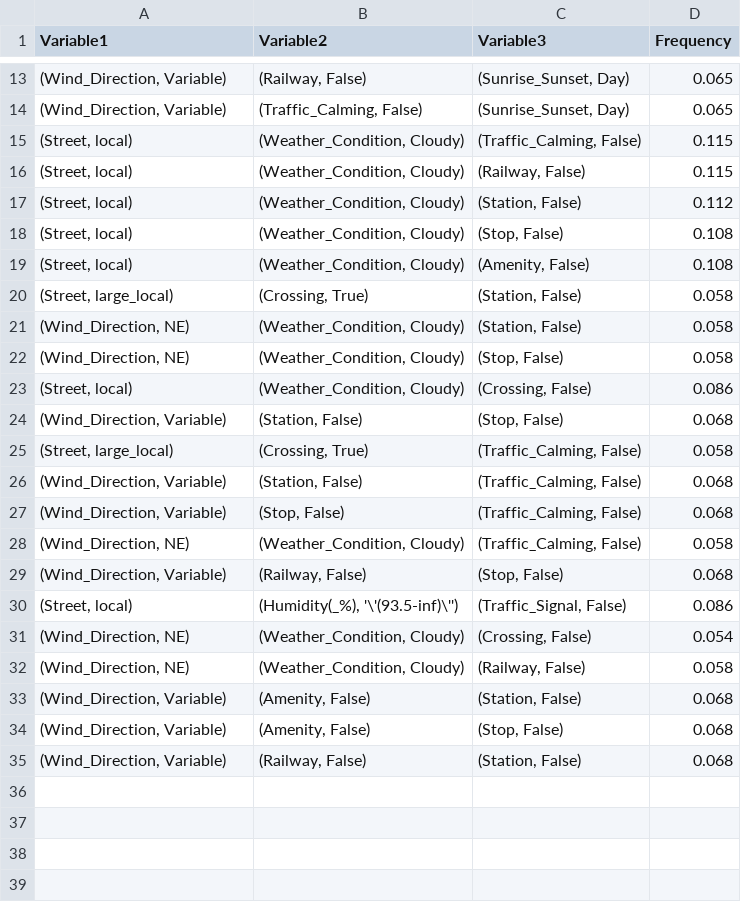
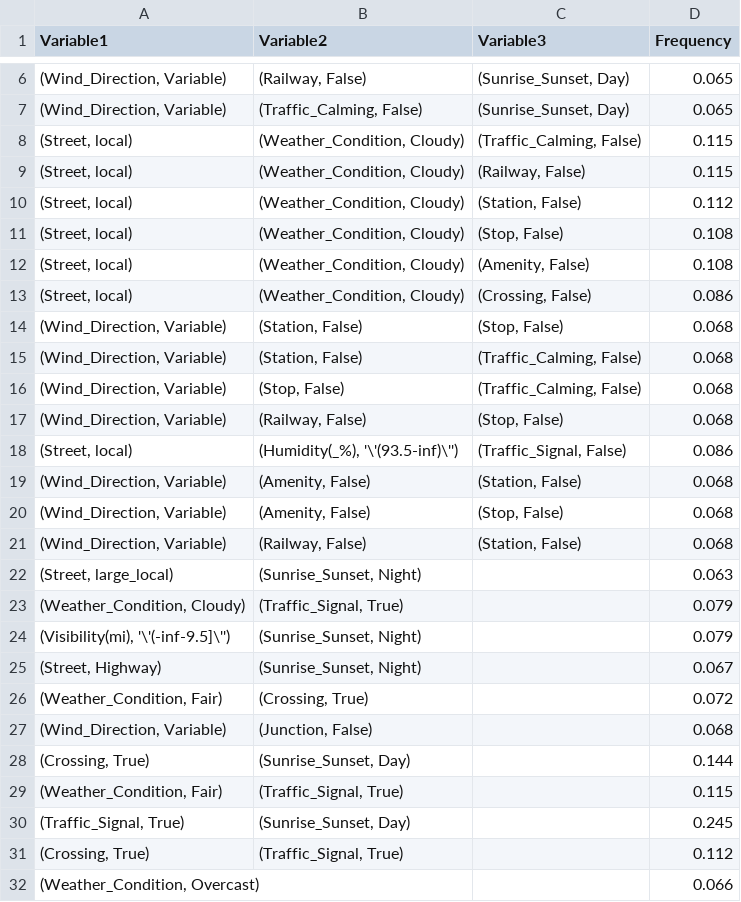
Before and after one commit to fenrirbatdorf/Accident_Data_Preprocessing, a CSV file: Data_Cleaned/control_datasets_bin/control_data_merge_bin/control_class1_DCs_0.06_freq.csv (was Data_Cleaned/control_datasets_bin/control_data_merge_bin/control_class1_3way_DCs.csv), drawn as a sheet; only a part is shown, gaps mark what is left out; removed rows and columns are numbered as before the commit, all else as after; the diff covers the shown part only; the diff names each change by its address in the sheet, - before the commit and + after, or states it on an @@ line.

```diff
--- a/Data_Cleaned/control_datasets_bin/control_data_merge_bin/control_class1_3way_DCs.csv
+++ b/Data_Cleaned/control_datasets_bin/control_data_merge_bin/control_class1_DCs_0.06_freq.csv
-row 20: (Street, large_local) | (Crossing, True) | (Station, False) | 0.058
-row 21: (Wind_Direction, NE) | (Weather_Condition, Cloudy) | (Station, False) | 0.058
-row 22: (Wind_Direction, NE) | (Weather_Condition, Cloudy) | (Stop, False) | 0.058
-row 25: (Street, large_local) | (Crossing, True) | (Traffic_Calming, False) | 0.058
-row 28: (Wind_Direction, NE) | (Weather_Condition, Cloudy) | (Traffic_Calming, False) | 0.058
-row 31: (Wind_Direction, NE) | (Weather_Condition, Cloudy) | (Crossing, False) | 0.054
-row 32: (Wind_Direction, NE) | (Weather_Condition, Cloudy) | (Railway, False) | 0.058
+row 22: (Street, large_local) | (Sunrise_Sunset, Night) |  | 0.063
+row 23: (Weather_Condition, Cloudy) | (Traffic_Signal, True) |  | 0.079
+row 24: (Visibility(mi), '\'(-inf-9.5]\'') | (Sunrise_Sunset, Night) |  | 0.079
+row 25: (Street, Highway) | (Sunrise_Sunset, Night) |  | 0.067
+row 26: (Weather_Condition, Fair) | (Crossing, True) |  | 0.072
+row 27: (Wind_Direction, Variable) | (Junction, False) |  | 0.068
+row 28: (Crossing, True) | (Sunrise_Sunset, Day) |  | 0.144
+row 29: (Weather_Condition, Fair) | (Traffic_Signal, True) |  | 0.115
+row 30: (Traffic_Signal, True) | (Sunrise_Sunset, Day) |  | 0.245
+row 31: (Crossing, True) | (Traffic_Signal, True) |  | 0.112
+row 32: (Weather_Condition, Overcast) |  |  | 0.066
```
Also changed, not shown: 7 removed rows elsewhere in this file, Data_Cleaned/control_datasets_bin/control_data_merge_bin/control_class1_DCs.csv, 15 other files.
